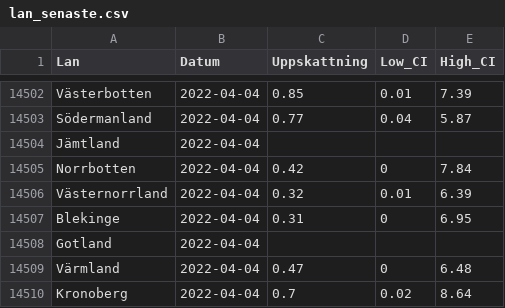
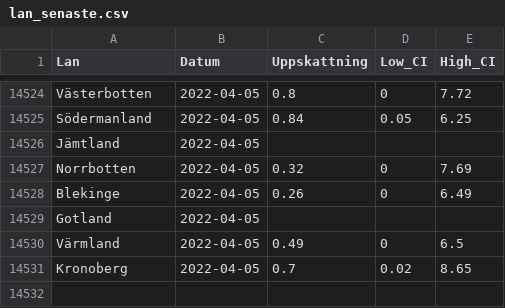
Before and after one commit to csss-resultat/openData, a CSV file: datasets/lan_senaste.csv, drawn as a sheet; only a part is shown, gaps mark what is left out; addresses are those after the commit; the diff covers the shown part only; the diff names each change by its address in the sheet, - before the commit and + after, or states it on an @@ line.

```diff
--- a/datasets/lan_senaste.csv
+++ b/datasets/lan_senaste.csv
-B14524:B14527 (Datum): 2022-04-04
+B14524:B14527 (Datum): 2022-04-05
-C14524 (Uppskattning): 0.85
+C14524 (Uppskattning): 0.8
-D14524 (Low_CI): 0.01
+D14524 (Low_CI): 0
-E14524 (High_CI): 7.39
+E14524 (High_CI): 7.72
-C14525 (Uppskattning): 0.77
+C14525 (Uppskattning): 0.84
-D14525 (Low_CI): 0.04
+D14525 (Low_CI): 0.05
-E14525 (High_CI): 5.87
+E14525 (High_CI): 6.25
-C14527 (Uppskattning): 0.42
+C14527 (Uppskattning): 0.32
-E14527 (High_CI): 7.84
+E14527 (High_CI): 7.69
@@ row 14506 moved to row 14508: Västernorrland @@
-B14528:B14531 (Datum): 2022-04-04
+B14528:B14531 (Datum): 2022-04-05
-C14528 (Uppskattning): 0.31
+C14528 (Uppskattning): 0.26
-E14528 (High_CI): 6.95
+E14528 (High_CI): 6.49
-C14530 (Uppskattning): 0.47
+C14530 (Uppskattning): 0.49
-E14530 (High_CI): 6.48
+E14530 (High_CI): 6.5
-E14531 (High_CI): 8.64
+E14531 (High_CI): 8.65
```
Also changed, not shown: 21 added rows and 7 moved rows elsewhere in this file, datasets/csss_symptom.csv, datasets/csss_tester.csv, 1 other file.
